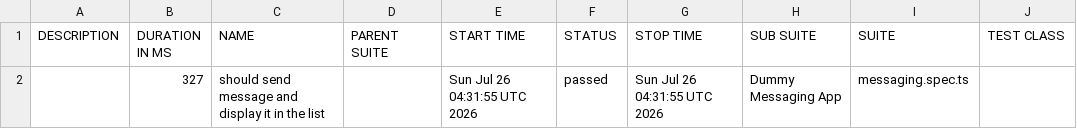
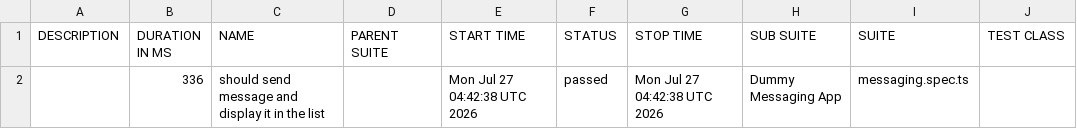
Before and after one commit to axelforce/dummyMessage, a CSV file: data/suites.csv, drawn as a sheet; only a part is shown; the diff names each change by its address in the sheet, - before the commit and + after, or states it on an @@ line.

```diff
--- a/data/suites.csv
+++ b/data/suites.csv
-B2 (DURATION IN MS): 327
+B2 (DURATION IN MS): 336
-E2 (START TIME): Sun Jul 26 04:31:55 UTC 2026
+E2 (START TIME): Mon Jul 27 04:42:38 UTC 2026
-G2 (STOP TIME): Sun Jul 26 04:31:55 UTC 2026
+G2 (STOP TIME): Mon Jul 27 04:42:38 UTC 2026
```
Also changed, not shown: 16 other files.
